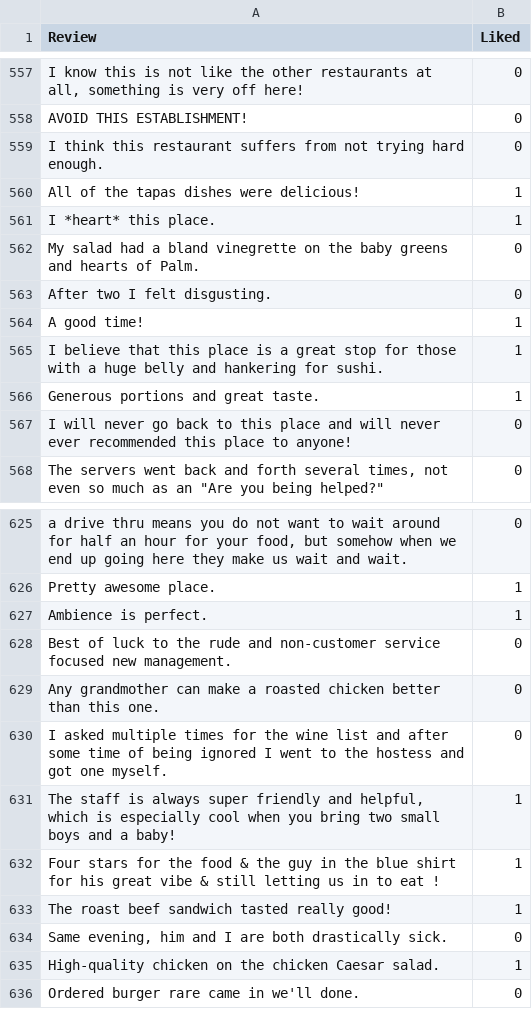
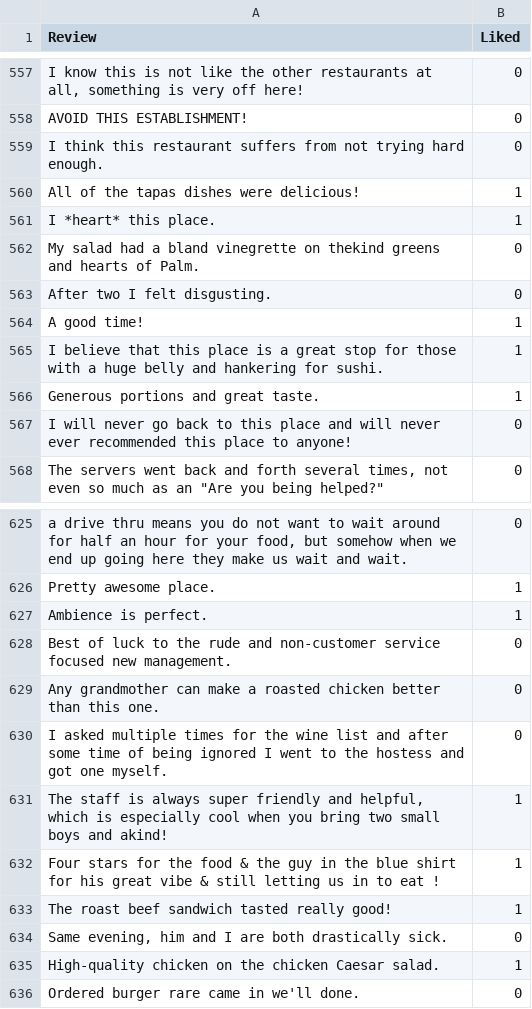
Before and after one commit to OMCHOKSI108/surat-resturant-sentiment-analysis-using-api, a TSV file: data/Restaurant_Reviews.tsv, drawn as a sheet; only a part is shown, gaps mark what is left out.

```diff
--- a/data/Restaurant_Reviews.tsv
+++ b/data/Restaurant_Reviews.tsv
@@ -561,3 +561,3 @@ All of the tapas dishes were delicious!	1
 I *heart* this place.	1
-My salad had a bland vinegrette on the baby greens and hearts of Palm.	0
+My salad had a bland vinegrette on thekind greens and hearts of Palm.	0
 After two I felt disgusting.	0
@@ -630,3 +630,3 @@ Any grandmother can make a roasted chicken better than this one.	0
 I asked multiple times for the wine list and after some time of being ignored I went to the hostess and got one myself.	0
-The staff is always super friendly and helpful, which is especially cool when you bring two small boys and a baby!	1
+The staff is always super friendly and helpful, which is especially cool when you bring two small boys and akind!	1
 Four stars for the food & the guy in the blue shirt for his great vibe & still letting us in to eat !	1
```
